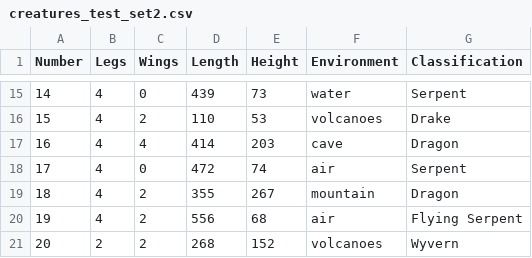
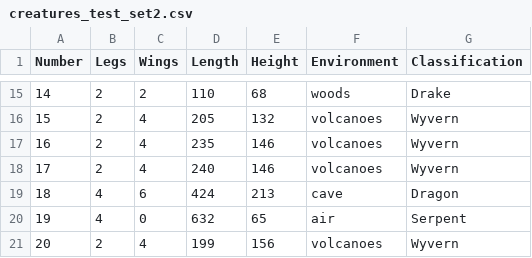
Before and after one commit to Prismacolor/Creatures_Classification2, a CSV file: data_samples/creatures_test_set2.csv, drawn as a sheet; only a part is shown, gaps mark what is left out; the diff covers the shown part only.

```diff
--- a/data_samples/creatures_test_set2.csv
+++ b/data_samples/creatures_test_set2.csv
@@ -15,7 +15,7 @@ Number,Legs,Wings,Length,Height,Environment,Classification
-14,4,0,439,73,water,Serpent
-15,4,2,110,53,volcanoes,Drake
-16,4,4,414,203,cave,Dragon
-17,4,0,472,74,air,Serpent
-18,4,2,355,267,mountain,Dragon
-19,4,2,556,68,air,Flying Serpent
-20,2,2,268,152,volcanoes,Wyvern
+14,2,2,110,68,woods,Drake
+15,2,4,205,132,volcanoes,Wyvern
+16,2,4,235,146,volcanoes,Wyvern
+17,2,4,240,146,volcanoes,Wyvern
+18,4,6,424,213,cave,Dragon
+19,4,0,632,65,air,Serpent
+20,2,4,199,156,volcanoes,Wyvern
```
Also changed, not shown: 137 edited cells elsewhere in this file, data_samples/creatures_data_set.csv, 4 other files.
